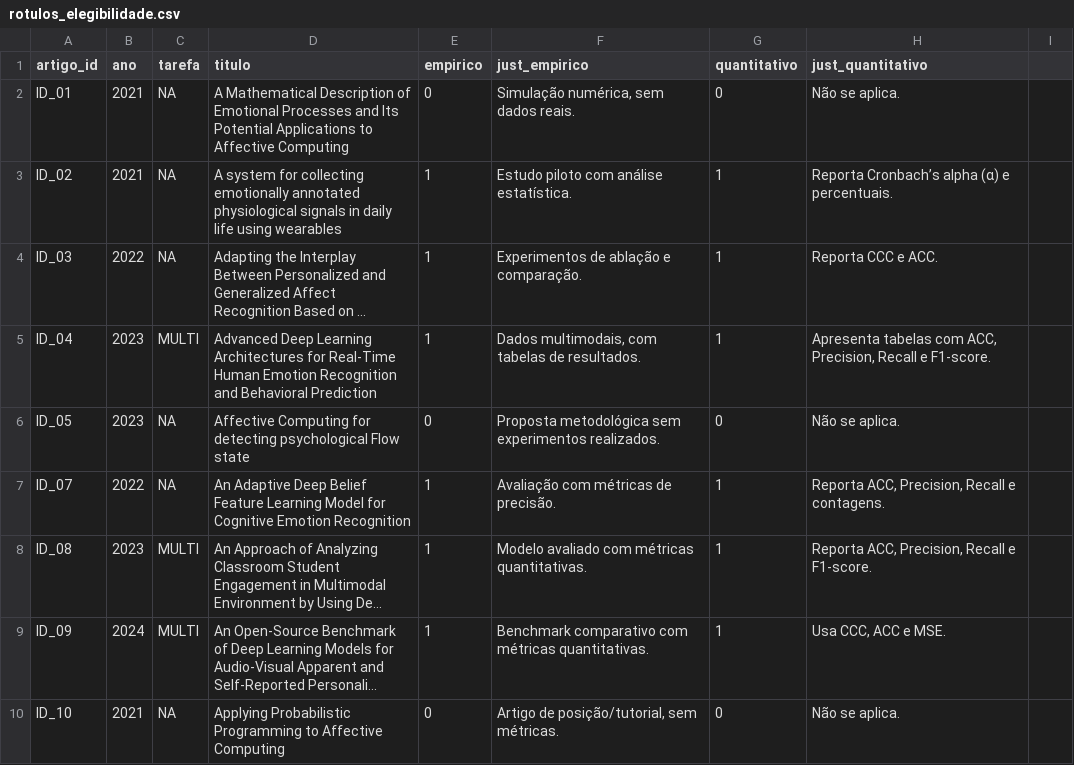
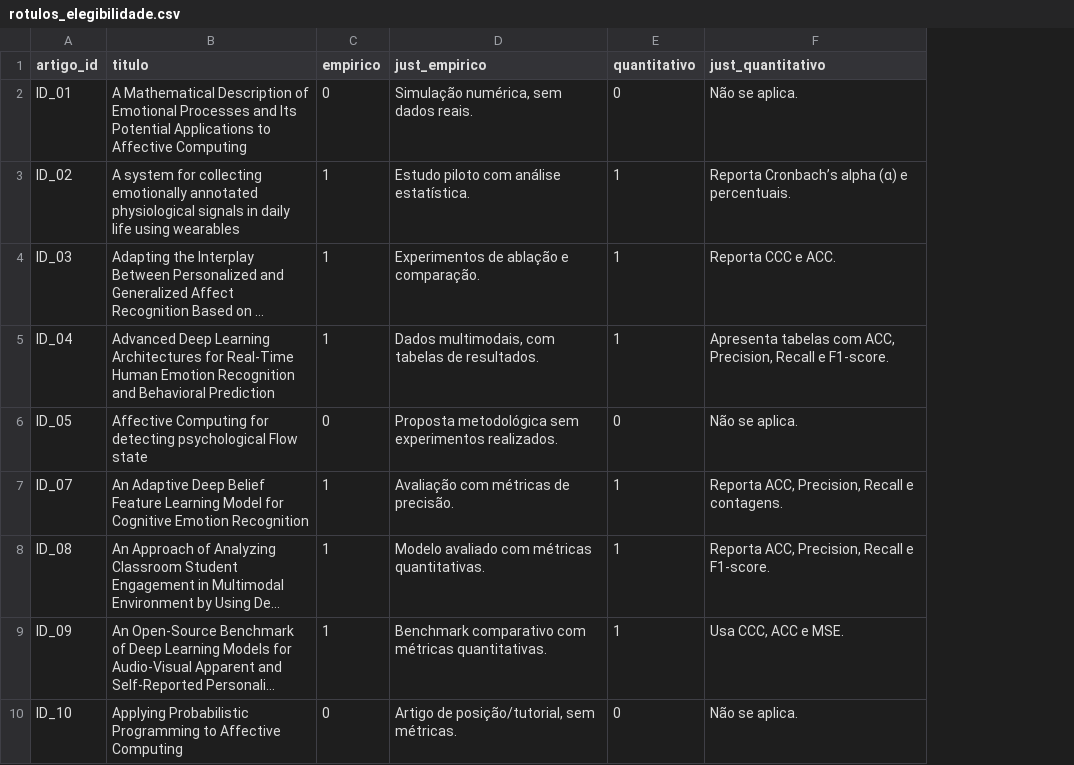
Before and after one commit to TTXRA/cse-stealth-audit-recommender, a CSV file: data/raw/rotulos_elegibilidade.csv, drawn as a sheet; only a part is shown; long unchanged cells end in …; the diff names each change by its address in the sheet, - before the commit and + after, or states it on an @@ line.

```diff
--- a/data/raw/rotulos_elegibilidade.csv
+++ b/data/raw/rotulos_elegibilidade.csv
-column B (ano), rows 2-10: 2021 | 2021 | 2022 | 2023 | 2023 | 2022 | 2023 | 2024 | 2021
-column C (tarefa), rows 2-10: NA | NA | NA | MULTI | NA | NA | MULTI | MULTI | NA
-column I, empty
```
Also changed, not shown: 12 other files.
